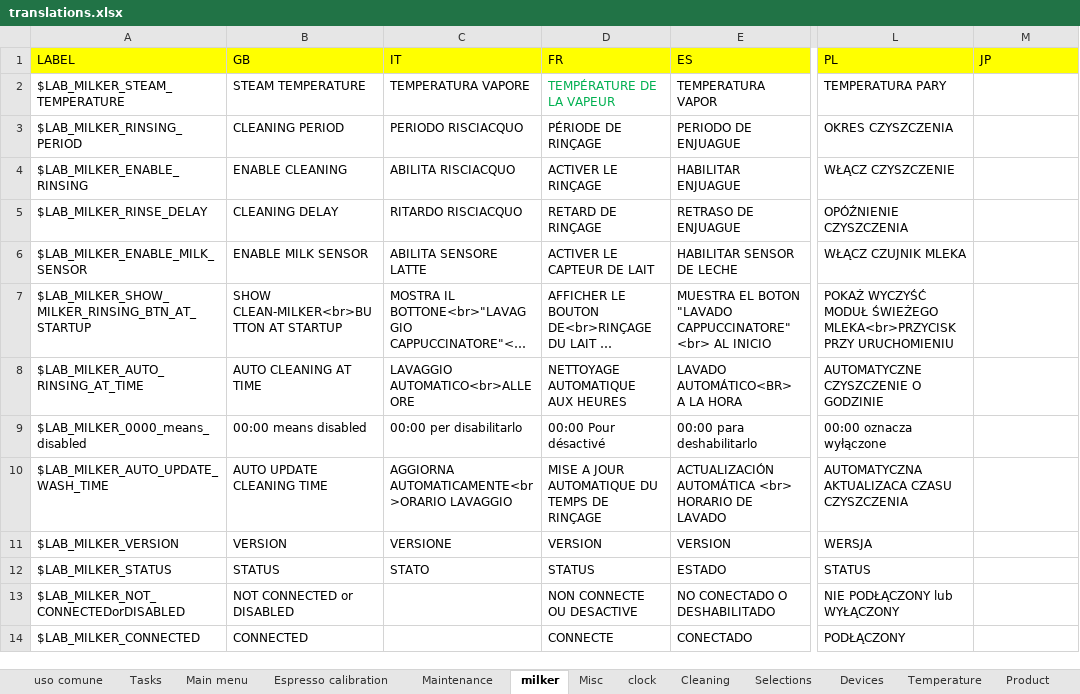
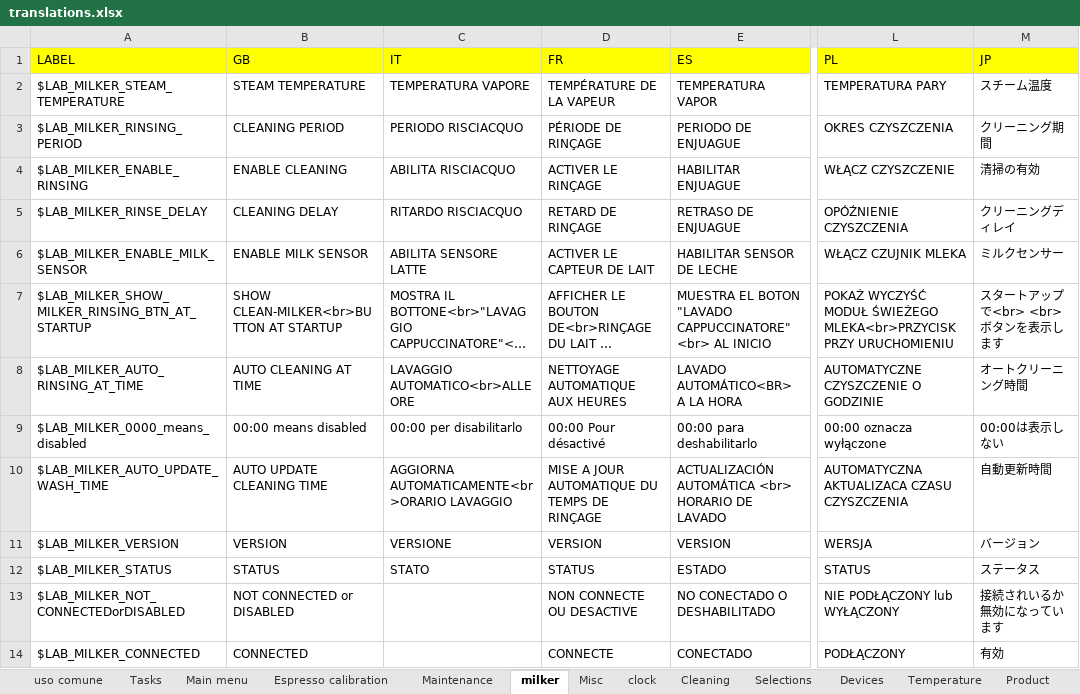
Before and after one commit to I1kham/gpu-fts-nestle-2019, an Excel workbook: MenuProgTranslator/translations.xlsx, sheet milker, drawn as a sheet; only a part is shown, gaps mark what is left out; long unchanged cells end in …; values as stored, in another font and other column widths than the file's, no borders; the diff covers the shown part only; the diff names each change by its address in the sheet, - before the commit and + after, or states it on an @@ line.

```diff
--- a/MenuProgTranslator/translations.xlsx (sheet milker)
+++ b/MenuProgTranslator/translations.xlsx (sheet milker)
-D2 text colour: #00B050
+D2 text colour: black
-M2 (JP): (empty)
+M2 (JP): スチーム温度
-M3 (JP): (empty)
+M3 (JP): クリーニング期間
-M4 (JP): (empty)
+M4 (JP): 清掃の有効
-M5 (JP): (empty)
+M5 (JP): クリーニングディレイ
-M6 (JP): (empty)
+M6 (JP): ミルクセンサー
-M7 (JP): (empty)
+M7 (JP): スタートアップで<br> <br>ボタンを表示します
-M8 (JP): (empty)
+M8 (JP): オートクリーニング時間
-M9 (JP): (empty)
+M9 (JP): 00:00は表示しない
-M10 (JP): (empty)
+M10 (JP): 自動更新時間
-M11 (JP): (empty)
+M11 (JP): バージョン
-M12 (JP): (empty)
+M12 (JP): ステータス
-M13 (JP): (empty)
+M13 (JP): 接続されいるか無効になっています
-M14 (JP): (empty)
+M14 (JP): 有効
```
Also changed, not shown: 27 edited cells and cell formats elsewhere in this sheet, sheet Cleaning, sheet uso comune, sheet Selections, sheet Misc, sheet Devices, sheet Tasks, 8 more sheets, 23 other files.
